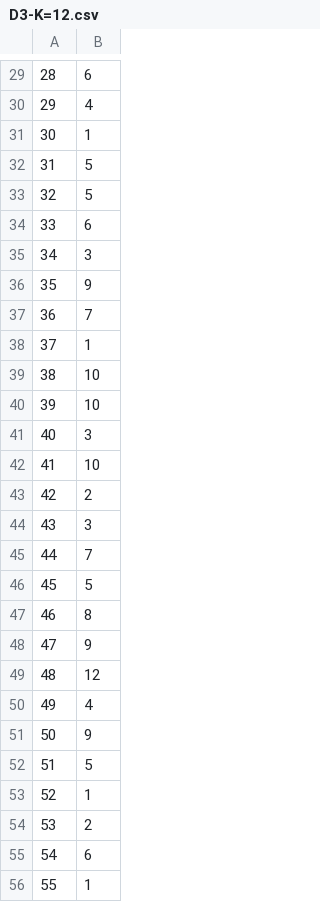
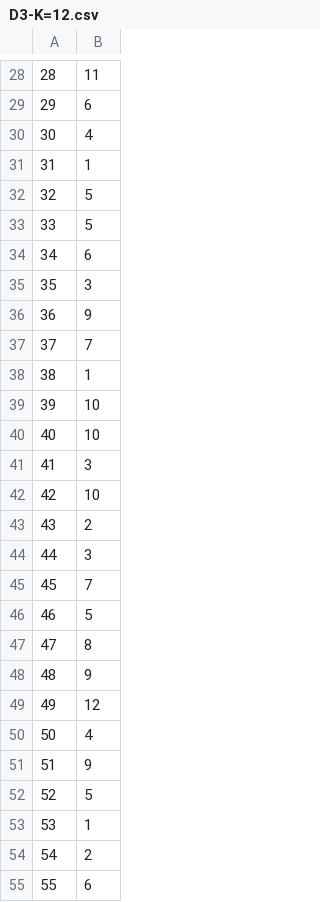
Before and after one commit to WojtekBogucki/SNARS-community-detection, a CSV file: results/D3-K=12.csv, drawn as a sheet; only a part is shown, gaps mark what is left out; the diff covers the shown part only.

```diff
--- a/results/D3-K=12.csv
+++ b/results/D3-K=12.csv
@@ -29,28 +28,28 @@
-28,6
-29,4
-30,1
-31,5
+28,11
+29,6
+30,4
+31,1
 32,5
-33,6
-34,3
-35,9
-36,7
-37,1
-38,10
+33,5
+34,6
+35,3
+36,9
+37,7
+38,1
 39,10
-40,3
-41,10
-42,2
-43,3
-44,7
-45,5
-46,8
-47,9
-48,12
-49,4
-50,9
-51,5
-52,1
-53,2
-54,6
-55,1
+40,10
+41,3
+42,10
+43,2
+44,3
+45,7
+46,5
+47,8
+48,9
+49,12
+50,4
+51,9
+52,5
+53,1
+54,2
+55,6
```
Also changed, not shown: 1 added row, 1 removed row and 82 edited cells elsewhere in this file, results/D2-K=7.csv, 3 other files.
